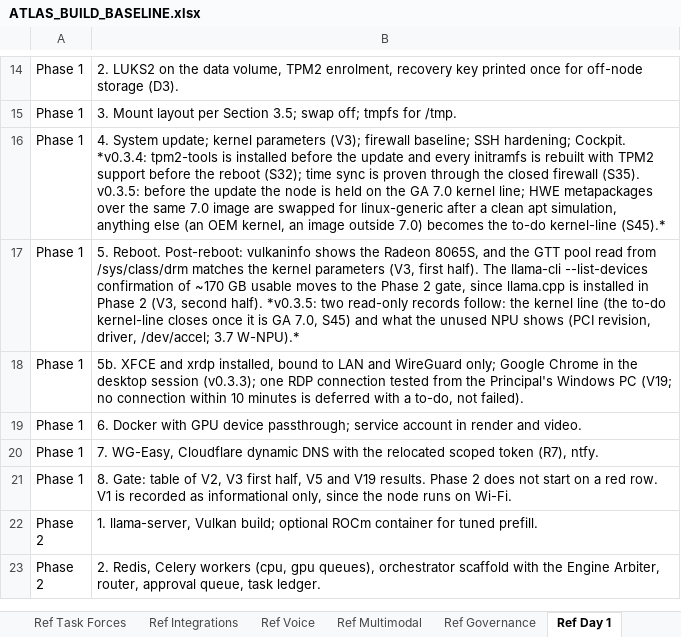
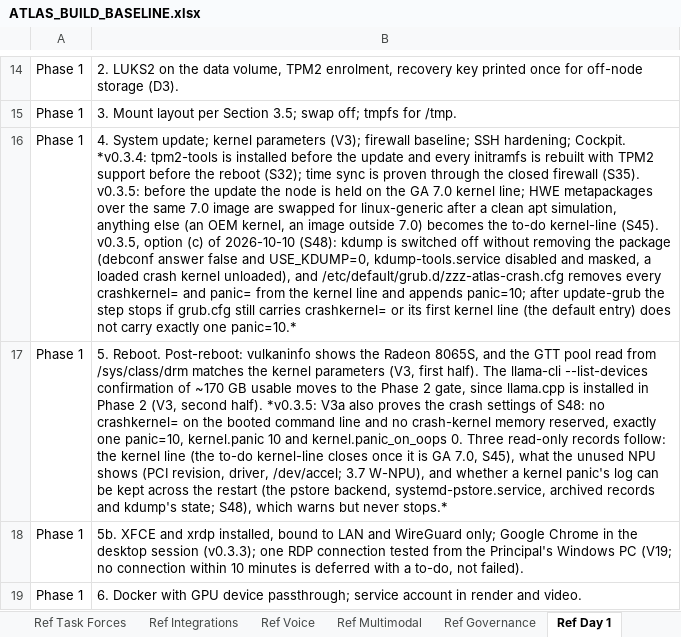
Before and after one commit to Sovereign-Node-Atlas/AI-Agent, an Excel workbook: docs/ATLAS_BUILD_BASELINE.xlsx, sheet Ref Day 1, drawn as a sheet; only a part is shown, gaps mark what is left out; the shorter side is filled out with more unchanged rows; values as stored, in another font and other column widths than the file's, no borders; the diff names each change by its address in the sheet, - before the commit and + after, or states it on an @@ line.

```diff
--- a/docs/ATLAS_BUILD_BASELINE.xlsx (sheet Ref Day 1)
+++ b/docs/ATLAS_BUILD_BASELINE.xlsx (sheet Ref Day 1)
-B16: …to-do kernel-line (S45).*
+B16: …to-do kernel-line (S45). v0.3.5, option (c) of 2026-10-10 (S48): kdump is switched off without removing the package (debconf answer false and USE_KDUMP=0, kdump-tools.service disabled and masked, a loaded crash kernel unloaded), and /etc/default/grub.d/zzz-atlas-crash.cfg removes every crashkernel= and panic= from the kernel line and appends panic=10; after update-grub the step stops if grub.cfg still carries crashkernel= or its first kernel line (the default entry) does not carry exactly one panic=10.*
-B17: …half). *v0.3.5: two read-only records follow: the kernel line (the to-do kernel-line closes once it is GA 7.0, S45) and what the unused NPU shows (PCI revision, driver, /dev/accel; 3.7 W-NPU).*
+B17: …half). *v0.3.5: V3a also proves the crash settings of S48: no crashkernel= on the booted command line and no crash-kernel memory reserved, exactly one panic=10, kernel.panic 10 and kernel.panic_on_oops 0. Three read-only records follow: the kernel line (the to-do kernel-line closes once it is GA 7.0, S45), what the unused NPU shows (PCI revision, driver, /dev/accel; 3.7 W-NPU), and whether a kernel panic's log can be kept across the restart (the pstore backend, systemd-pstore.service, archived records and kdump's state; S48), which warns but never stops.*
```
Also changed, not shown: sheet Ref Hardware, sheet Summary, sheet 4 Verification, 12 other files.
